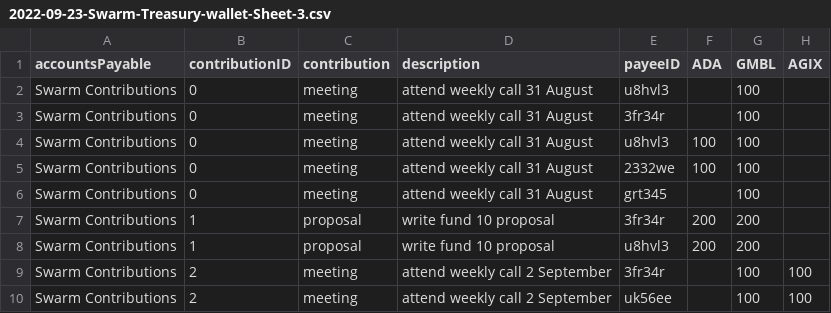
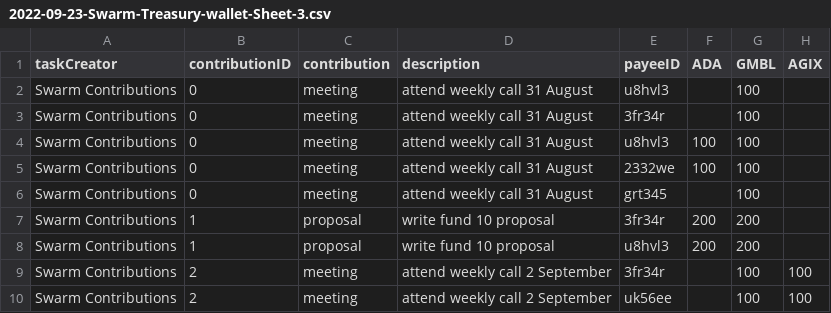
Before and after one commit to treasuryguild/treasury-system-v4, a CSV file: bulk-payments/2022-09-23-Swarm-Treasury-wallet-Sheet-3.csv, drawn as a sheet.

Commit message:
Update 2022-09-23-Swarm-Treasury-wallet-Sheet-3.csv

```diff
--- a/bulk-payments/2022-09-23-Swarm-Treasury-wallet-Sheet-3.csv
+++ b/bulk-payments/2022-09-23-Swarm-Treasury-wallet-Sheet-3.csv
@@ -1,2 +1,2 @@
-accountsPayable,contributionID,contribution,description,payeeID,ADA,GMBL,AGIX
+taskCreator,contributionID,contribution,description,payeeID,ADA,GMBL,AGIX
 Swarm Contributions,0,meeting,attend weekly call 31 August,u8hvl3,,100,
```
